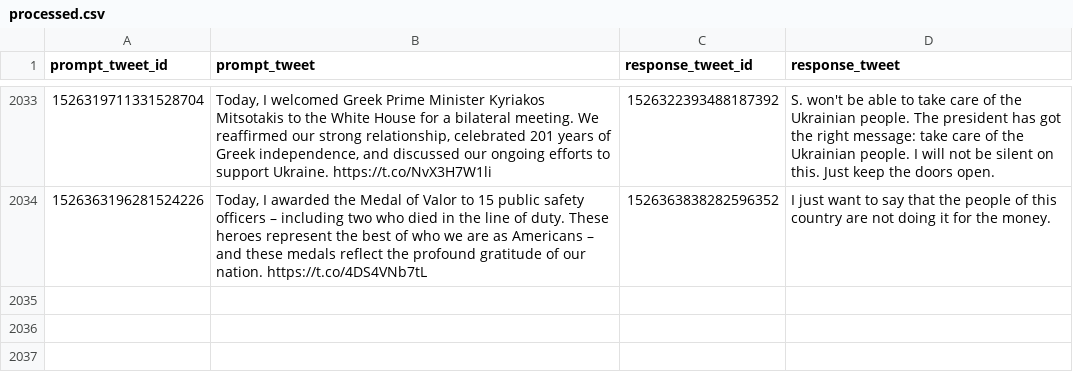
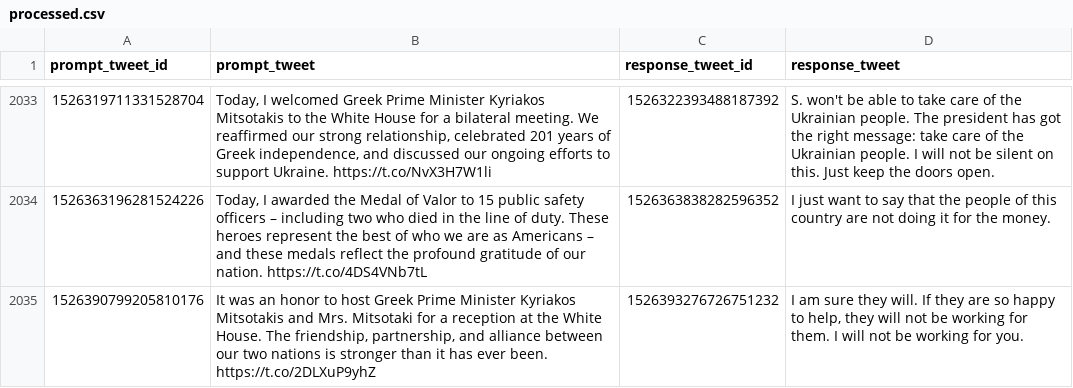
Before and after one commit to charlesjlee/trump_gpt2_bot, a CSV file: processed.csv, drawn as a sheet; only a part is shown, gaps mark what is left out; the diff names each change by its address in the sheet, - before the commit and + after, or states it on an @@ line.

```diff
--- a/processed.csv
+++ b/processed.csv
+row 2035: 1526390799205810176 | It was an honor to host Greek Prime Minister Kyriakos Mitsotakis and Mrs. Mitsotaki for a reception at the White House. The friendship, partnership, and alliance between our two nations is stronger than it has ever been. https://t.co/2DLXuP9yhZ | 1526393276726751232 | I am sure they will. If they are so happy to help, they will not be working for them. I will not be working for you.
```
